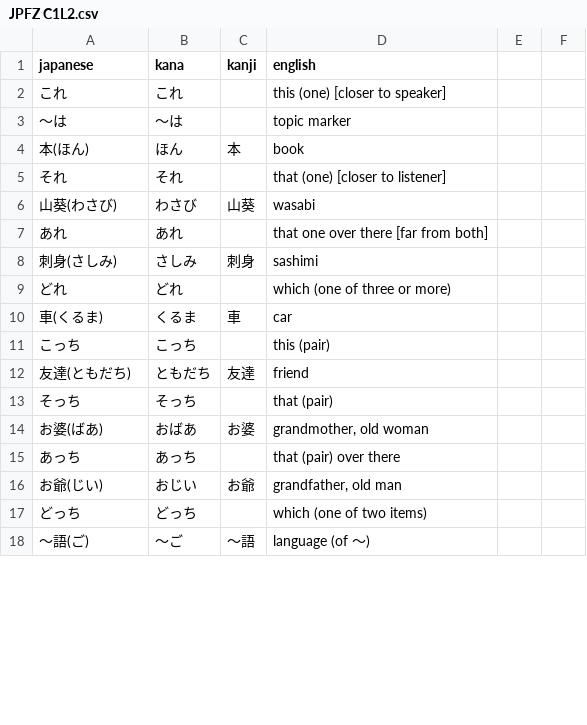
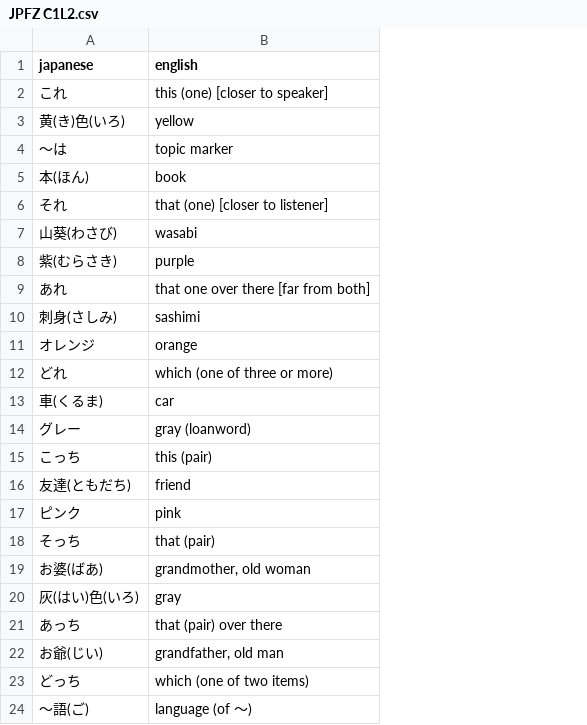
Before and after one commit to kshehata/japanese_vocab, a CSV file: JPFZ C1L2.csv, drawn as a sheet; only a part is shown; removed rows and columns are numbered as before the commit, all else as after; the diff names each change by its address in the sheet, - before the commit and + after, or states it on an @@ line.

Commit message:
Updating vocab lists

```diff
--- a/JPFZ C1L2.csv
+++ b/JPFZ C1L2.csv
-column B (kana), rows 2-18: これ | 〜は | ほん | それ | わさび | あれ | さしみ | どれ | くるま | こっち | ともだち | そっち | おばあ | あっち | おじい | どっち | 〜ご
-column C (kanji), rows 4-18: 本 |  | 山葵 |  | 刺身 |  | 車 |  | 友達 |  | お婆 |  | お爺 |  | 〜語
-column E, empty
-column F, empty
+row 3: 黄(き)色(いろ) | yellow
+row 8: 紫(むらさき) | purple
+row 11: オレンジ | orange
+row 14: グレー | gray (loanword)
+row 17: ピンク | pink
+row 20: 灰(はい)色(いろ) | gray
```
Also changed, not shown: JPFZ C1L1.csv, JPFZ C1L3.csv, 2 other files.
